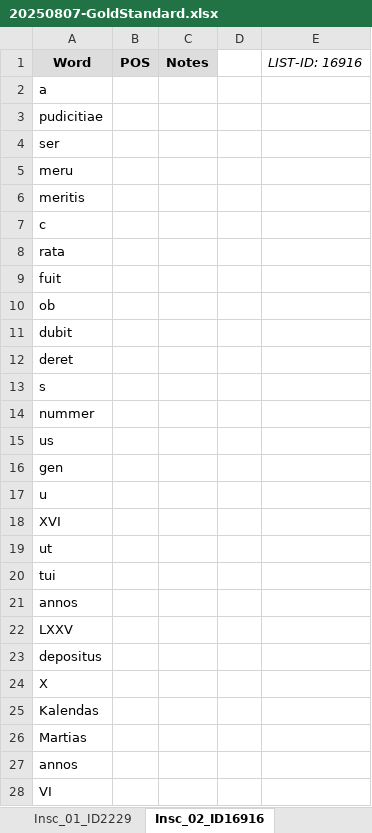
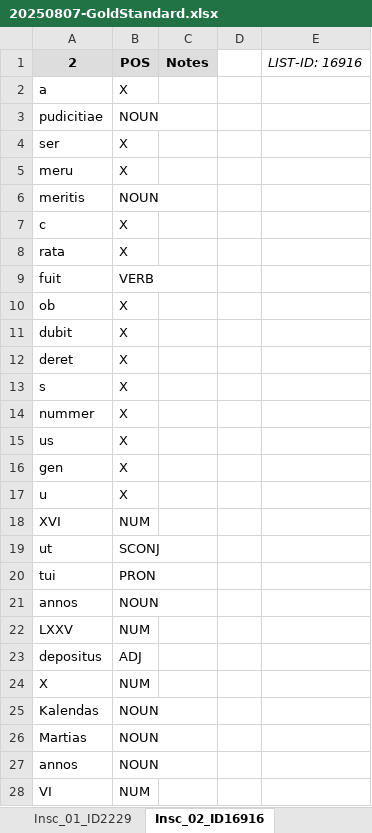
Before and after one commit to petrifiedvoices/NEReus, an Excel workbook: 20250807-GoldStandard.xlsx, sheet Insc_02_ID16916, drawn as a sheet; only a part is shown; values as stored, in another font and other column widths than the file's, no borders; the diff covers the shown part only; the diff names each change by its address in the sheet, - before the commit and + after, or states it on an @@ line.

```diff
--- a/20250807-GoldStandard.xlsx (sheet Insc_02_ID16916)
+++ b/20250807-GoldStandard.xlsx (sheet Insc_02_ID16916)
-A1: Word
+A1: 2
-B2 (POS): (empty)
+B2 (POS): X
-B3 (POS): (empty)
+B3 (POS): NOUN
-B4:B5 (POS): (empty)
+B4:B5 (POS): X
-B6 (POS): (empty)
+B6 (POS): NOUN
-B7:B8 (POS): (empty)
+B7:B8 (POS): X
-B9 (POS): (empty)
+B9 (POS): VERB
-B10:B17 (POS): (empty)
+B10:B17 (POS): X
-B18 (POS): (empty)
+B18 (POS): NUM
-B19 (POS): (empty)
+B19 (POS): SCONJ
-B20 (POS): (empty)
+B20 (POS): PRON
-B21 (POS): (empty)
+B21 (POS): NOUN
-B22 (POS): (empty)
+B22 (POS): NUM
-B23 (POS): (empty)
+B23 (POS): ADJ
-B24 (POS): (empty)
+B24 (POS): NUM
-B25:B27 (POS): (empty)
+B25:B27 (POS): NOUN
-B28 (POS): (empty)
+B28 (POS): NUM
```
Also changed, not shown: 23 removed rows and 10 edited cells elsewhere in this sheet, sheet Insc_14_ID406671, sheet Insc_17_ID483054, sheet Insc_16_ID471054, sheet Insc_06_ID245634, sheet Insc_01_ID2229, sheet Insc_04_ID54129, 10 more sheets, 5 other files.
